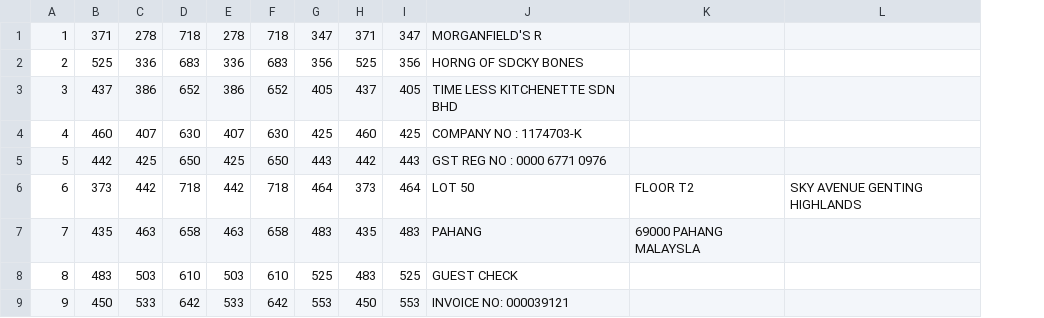
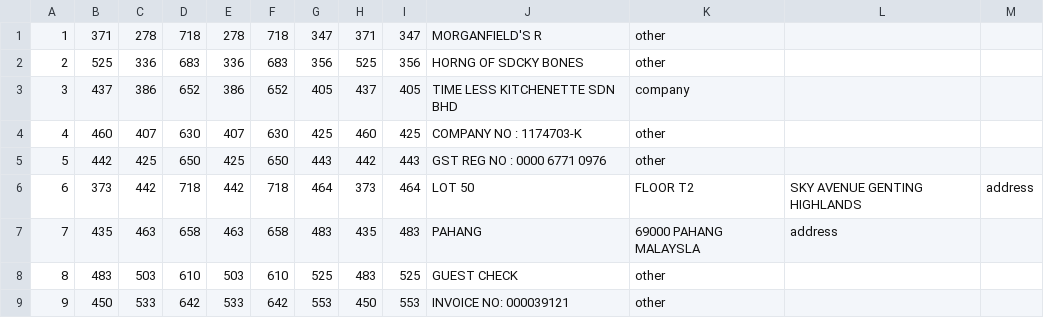
Before and after one commit to saimahidhar54/new_data, a TSV file: NEW_DATA/train/boxes/X51005442361.tsv, drawn as a sheet; only a part is shown; removed rows and columns are numbered as before the commit, all else as after; the diff names each change by its address in the sheet, - before the commit and + after, or states it on an @@ line.

Commit message:
Update X51005442361.tsv

```diff
--- a/NEW_DATA/train/boxes/X51005442361.tsv
+++ b/NEW_DATA/train/boxes/X51005442361.tsv
-column K, rows 6-7: FLOOR T2 | 69000 PAHANG MALAYSLA
+column K, rows 1-9: other | other | company | other | other | FLOOR T2 | 69000 PAHANG MALAYSLA | other | other
+column M, row 6: address
-L7: (empty)
+L7: address
```
